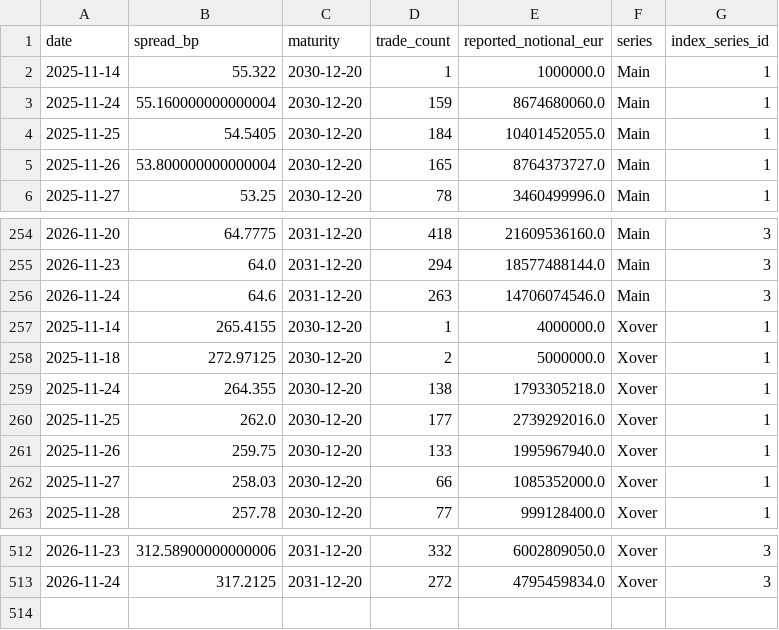
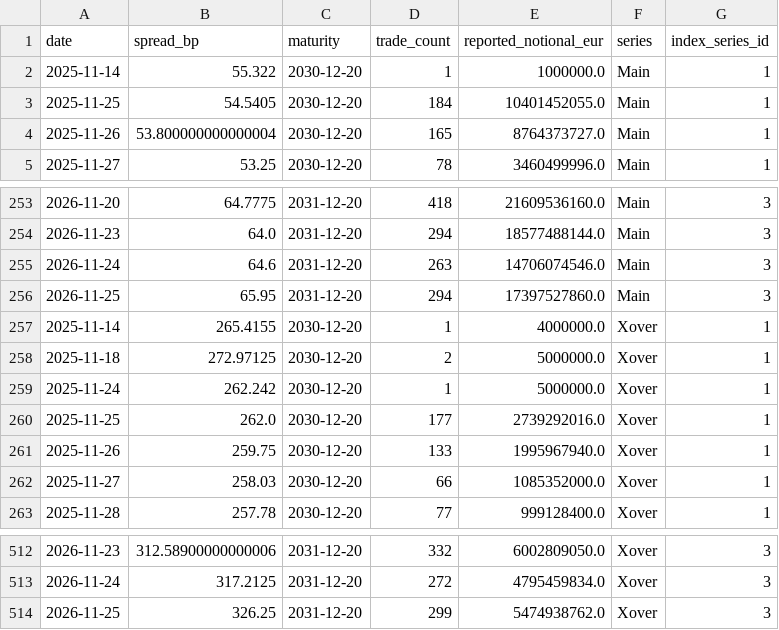
Before and after one commit to YieldShock13/CDX-Crossover, a CSV file: data/cds_contract_series.csv, drawn as a sheet; only a part is shown, gaps mark what is left out.

```diff
--- a/data/cds_contract_series.csv
+++ b/data/cds_contract_series.csv
@@ -2,3 +2,2 @@ date,spread_bp,maturity,trade_count,reported_notional_eur,series,index_series_id
 2025-11-14,55.322,2030-12-20,1,1000000.0,Main,1
-2025-11-24,55.160000000000004,2030-12-20,159,8674680060.0,Main,1
 2025-11-25,54.5405,2030-12-20,184,10401452055.0,Main,1
@@ -256,5 +255,6 @@ date,spread_bp,maturity,trade_count,reported_notional_eur,series,index_series_id
 2026-11-24,64.6,2031-12-20,263,14706074546.0,Main,3
+2026-11-25,65.95,2031-12-20,294,17397527860.0,Main,3
 2025-11-14,265.4155,2030-12-20,1,4000000.0,Xover,1
 2025-11-18,272.97125,2030-12-20,2,5000000.0,Xover,1
-2025-11-24,264.355,2030-12-20,138,1793305218.0,Xover,1
+2025-11-24,262.242,2030-12-20,1,5000000.0,Xover,1
 2025-11-25,262.0,2030-12-20,177,2739292016.0,Xover,1
@@ -513 +513,2 @@ date,spread_bp,maturity,trade_count,reported_notional_eur,series,index_series_id
 2026-11-24,317.2125,2031-12-20,272,4795459834.0,Xover,3
+2026-11-25,326.25,2031-12-20,299,5474938762.0,Xover,3
```
Also changed, not shown: data/cds_dashboard_history.csv, data/cds_dashboard_model_history.csv, 1 other file.
